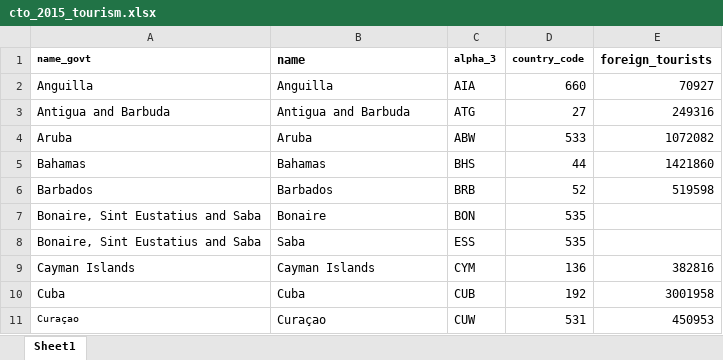
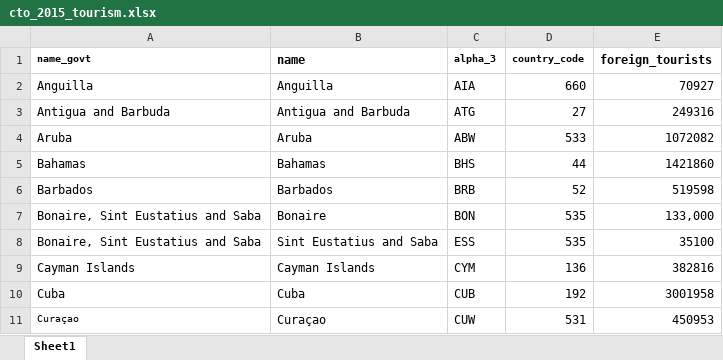
Before and after one commit to jcvdav/kuni_fads, an Excel workbook: raw_data/tourism/cto_2015_tourism.xlsx, sheet Sheet1, drawn as a sheet; only a part is shown; values as stored, in another font and other column widths than the file's, no borders; the diff names each change by its address in the sheet, - before the commit and + after, or states it on an @@ line.

Commit message:
new tourism numbers

```diff
--- a/raw_data/tourism/cto_2015_tourism.xlsx (sheet Sheet1)
+++ b/raw_data/tourism/cto_2015_tourism.xlsx (sheet Sheet1)
-E7 (foreign_tourists): (empty)
+E7 (foreign_tourists): 133,000
-B8 (name): Saba
+B8 (name): Sint Eustatius and Saba
-E8 (foreign_tourists): (empty)
+E8 (foreign_tourists): 35100
```
Also changed, not shown: 4 other files.
